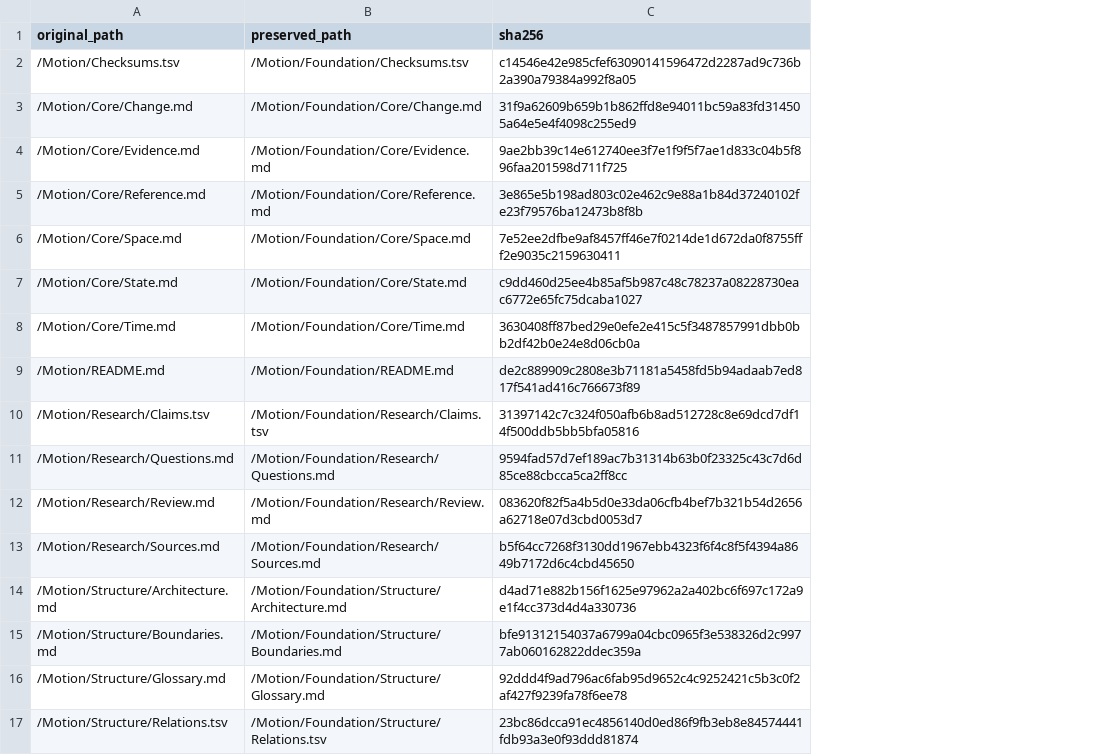
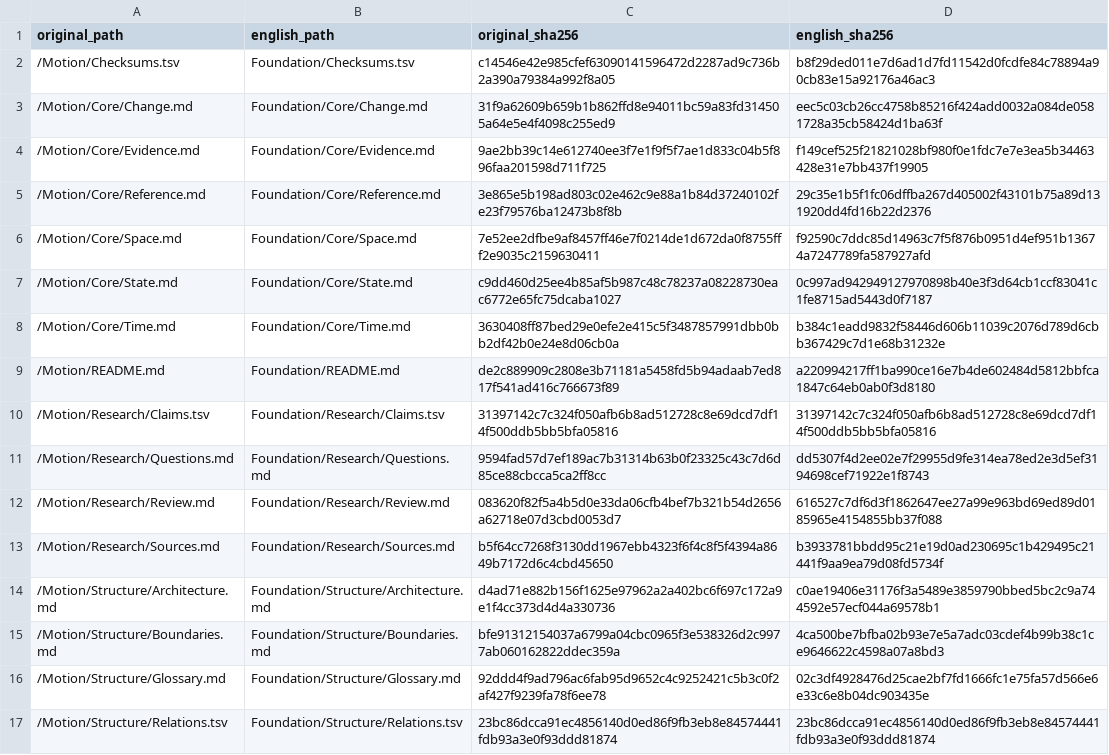
Before and after one commit to arsafiqri-aybi/kinesis, a TSV file: Synthesis/Origins.tsv, drawn as a sheet; removed rows and columns are numbered as before the commit, all else as after; the diff names each change by its address in the sheet, - before the commit and + after, or states it on an @@ line.

Commit message:
Translate the complete knowledge library and graph into English

```diff
--- a/Synthesis/Origins.tsv
+++ b/Synthesis/Origins.tsv
-column B (preserved_path), rows 2-17: /Motion/Foundation/Checksums.tsv | /Motion/Foundation/Core/Change.md | /Motion/Foundation/Core/Evidence.md | /Motion/Foundation/Core/Reference.md | /Motion/Foundation/Core/Space.md | /Motion/Foundation/Core/State.md | /Motion/Foundation/Core/Time.md | /Motion/Foundation/README.md | /Motion/Foundation/Research/Claims.tsv | /Motion/Foundation/Research/Questions.md | /Motion/Foundation/Research/Review.md | /Motion/Foundation/Research/Sources.md | /Motion/Foundation/Structure/Architecture.md | /Motion/Foundation/Structure/Boundaries.md | /Motion/Foundation/Structure/Glossary.md | /Motion/Foundation/Structure/Relations.tsv
+column B (english_path), rows 2-17: Foundation/Checksums.tsv | Foundation/Core/Change.md | Foundation/Core/Evidence.md | Foundation/Core/Reference.md | Foundation/Core/Space.md | Foundation/Core/State.md | Foundation/Core/Time.md | Foundation/README.md | Foundation/Research/Claims.tsv | Foundation/Research/Questions.md | Foundation/Research/Review.md | Foundation/Research/Sources.md | Foundation/Structure/Architecture.md | Foundation/Structure/Boundaries.md | Foundation/Structure/Glossary.md | Foundation/Structure/Relations.tsv
+column D (english_sha256), rows 2-17: b8f29ded011e7d6ad1d7fd11542d0fcdfe84c78894a90cb83e15a92176a46ac3 | eec5c03cb26cc4758b85216f424add0032a084de0581728a35cb58424d1ba63f | f149cef525f21821028bf980f0e1fdc7e7e3ea5b34463428e31e7bb437f19905 | 29c35e1b5f1fc06dffba267d405002f43101b75a89d131920dd4fd16b22d2376 | f92590c7ddc85d14963c7f5f876b0951d4ef951b13674a7247789fa587927afd | 0c997ad942949127970898b40e3f3d64cb1ccf83041c1fe8715ad5443d0f7187 | b384c1eadd9832f58446d606b11039c2076d789d6cbb367429c7d1e68b31232e | a220994217ff1ba990ce16e7b4de602484d5812bbfca1847c64eb0ab0f3d8180 | 31397142c7c324f050afb6b8ad512728c8e69dcd7df14f500ddb5bb5bfa05816 | dd5307f4d2ee02e7f29955d9fe314ea78ed2e3d5ef3194698cef71922e1f8743 | 616527c7df6d3f1862647ee27a99e963bd69ed89d0185965e4154855bb37f088 | b3933781bbdd95c21e19d0ad230695c1b429495c21441f9aa9ea79d08fd5734f | c0ae19406e31176f3a5489e3859790bbed5bc2c9a744592e57ecf044a69578b1 | 4ca500be7bfba02b93e7e5a7adc03cdef4b99b38c1ce9646622c4598a07a8bd3 | 02c3df4928476d25cae2bf7fd1666fc1e75fa57d566e6e33c6e8b04dc903435e | 23bc86dcca91ec4856140d0ed86f9fb3eb8e84574441fdb93a3e0f93ddd81874
-C1: sha256
+C1: original_sha256
```
Also changed, not shown: Checksums.tsv, Foundation/Checksums.tsv, 27 other files.
